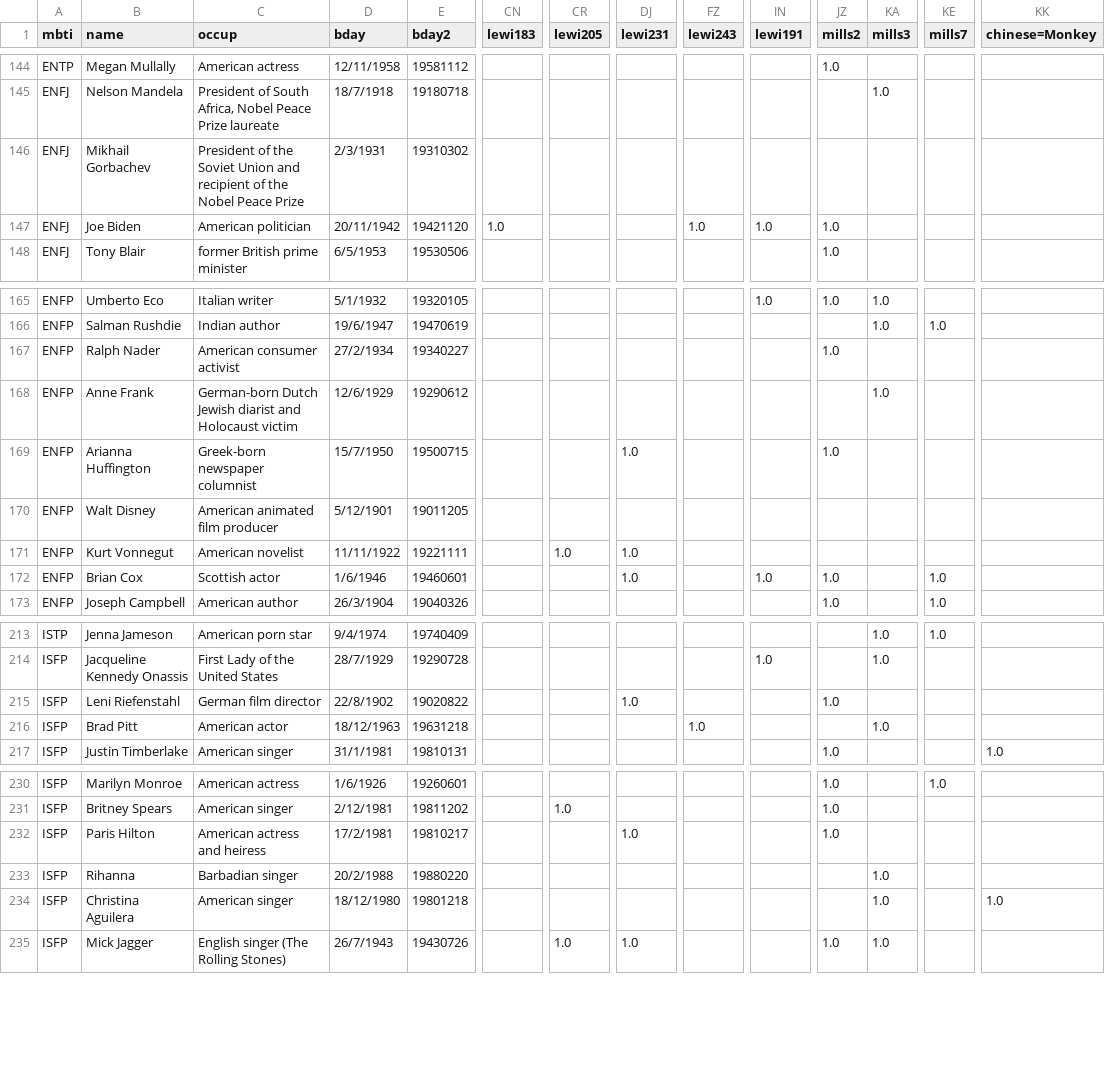
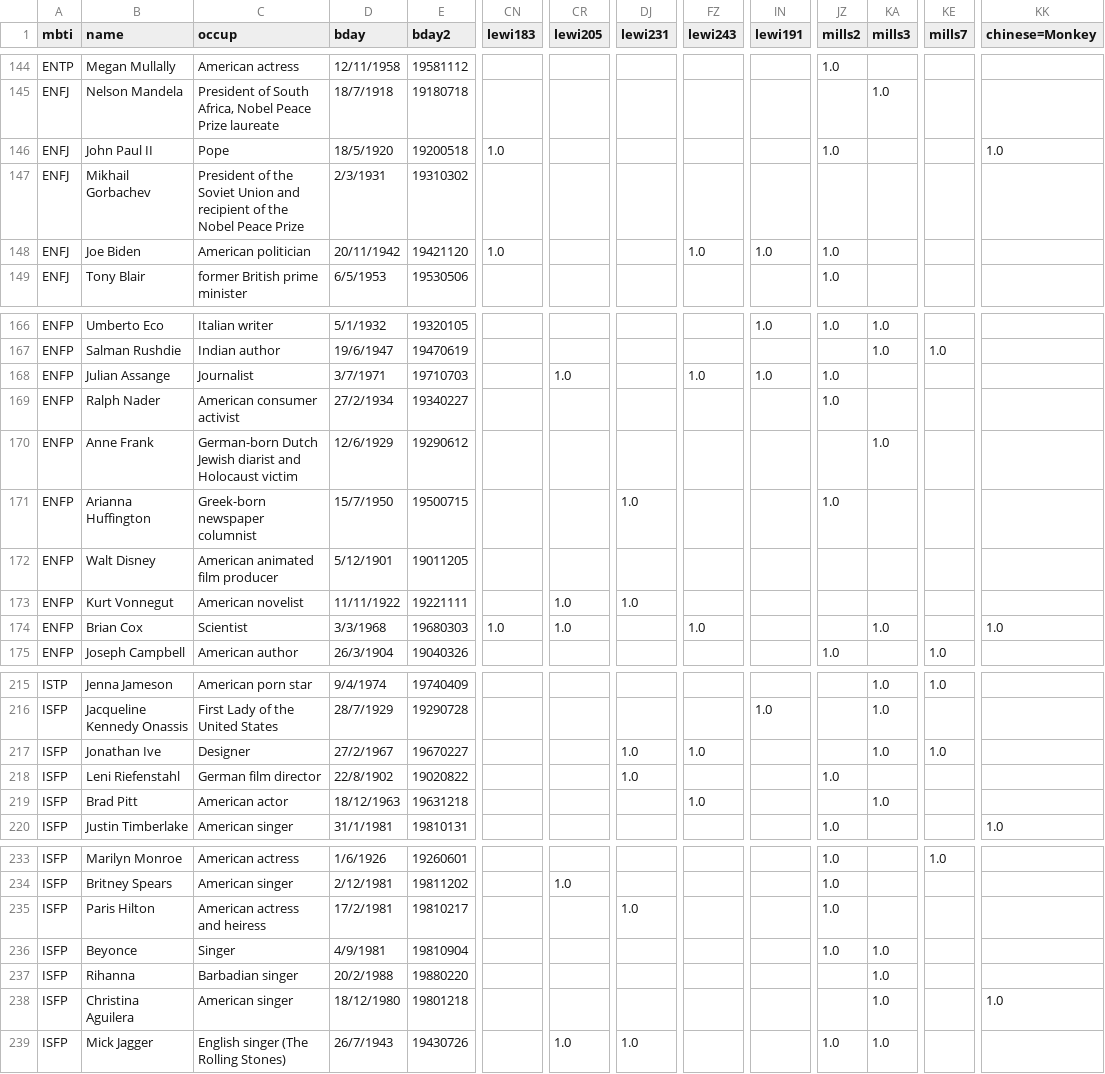
Before and after one commit to chandantiwari/mindmeld, a CSV file: data/celeb_astro_mbti.csv, drawn as a sheet; only a part is shown, gaps mark what is left out; addresses are those after the commit; rows hold the shown columns only; the diff covers the shown part only; the diff names each change by its address in the sheet, - before the commit and + after, or states it on an @@ line.

```diff
--- a/data/celeb_astro_mbti.csv
+++ b/data/celeb_astro_mbti.csv
+row 146: ENFJ | John Paul II | Pope | 18/5/1920 | 19200518 | 1.0 |  |  |  |  | 1.0 |  |  | 1.0
+row 168: ENFP | Julian Assange | Journalist | 3/7/1971 | 19710703 |  | 1.0 |  | 1.0 | 1.0 | 1.0
-C174 (occup): Scottish actor
+C174 (occup): Scientist
-D174 (bday): 1/6/1946
+D174 (bday): 3/3/1968
-E174 (bday2): 19460601
+E174 (bday2): 19680303
-CN174 (lewi183): (empty)
+CN174 (lewi183): 1.0
-CR174 (lewi205): (empty)
+CR174 (lewi205): 1.0
-DJ174 (lewi231): 1.0
+DJ174 (lewi231): (empty)
-FZ174 (lewi243): (empty)
+FZ174 (lewi243): 1.0
-IN174 (lewi191): 1.0
+IN174 (lewi191): (empty)
-JZ174 (mills2): 1.0
+JZ174 (mills2): (empty)
-KA174 (mills3): (empty)
+KA174 (mills3): 1.0
-KE174 (mills7): 1.0
+KE174 (mills7): (empty)
-KK174 (chinese=Monkey): (empty)
+KK174 (chinese=Monkey): 1.0
+row 217: ISFP | Jonathan Ive | Designer | 27/2/1967 | 19670227 |  |  | 1.0 | 1.0 |  |  | 1.0 | 1.0
+row 236: ISFP | Beyonce | Singer | 4/9/1981 | 19810904 |  |  |  |  |  | 1.0 | 1.0
```
Also changed, not shown: 1 added row and 23 edited cells elsewhere in this file, 2 other files.
